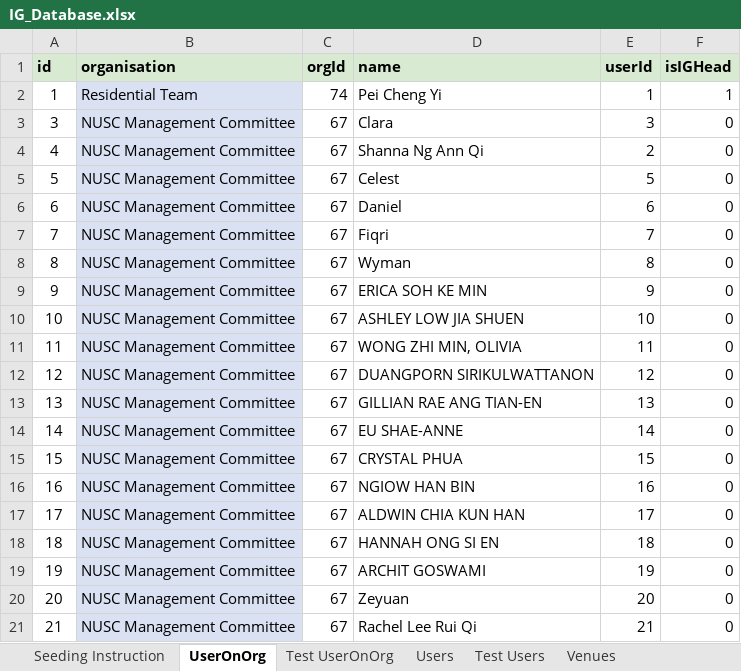
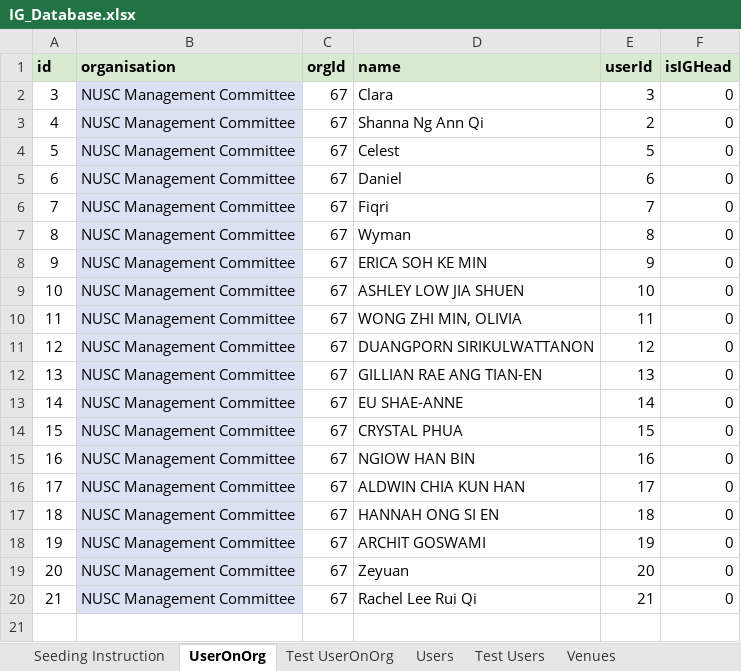
Before and after one commit to usdevs/uscwebsite-hackathon-backend, an Excel workbook: IG_Database.xlsx, sheet UserOnOrg, drawn as a sheet; values as stored, in another font and other column widths than the file's, no borders; the diff names each change by its address in the sheet, - before the commit and + after, or states it on an @@ line.

```diff
--- a/IG_Database.xlsx (sheet UserOnOrg)
+++ b/IG_Database.xlsx (sheet UserOnOrg)
-row 2: 1 | Residential Team | 74 | Pei Cheng Yi | 1 | 1
```
Also changed, not shown: sheet Organisations and IG Heads, sheet Test UserOnOrg, sheet Test Users, sheet Users, other sheet tabs, 2 other files.
